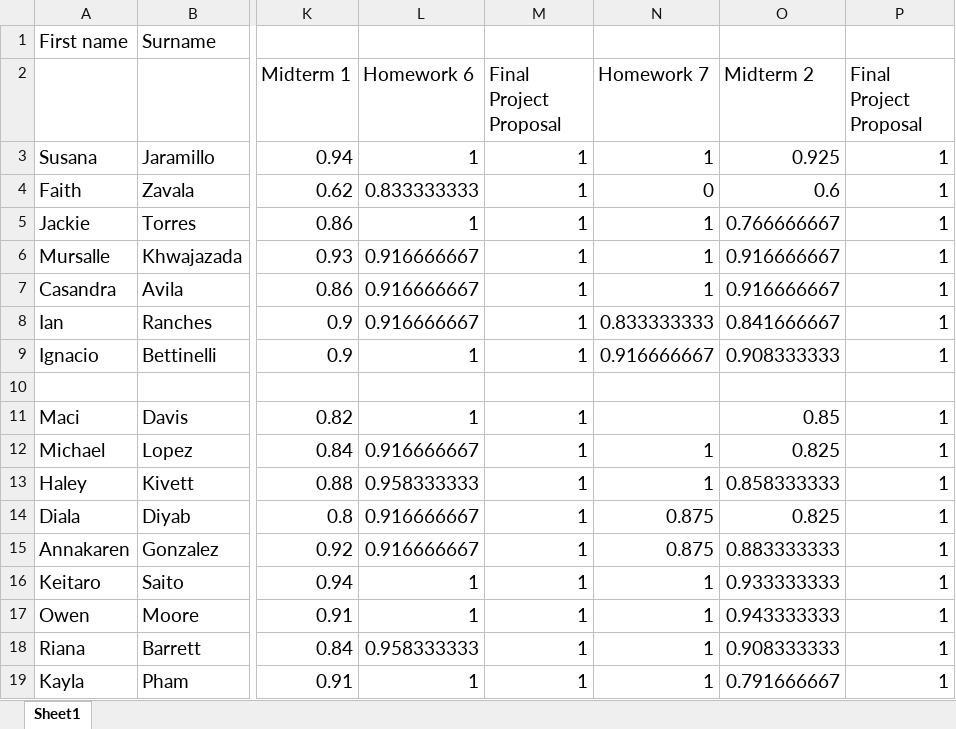
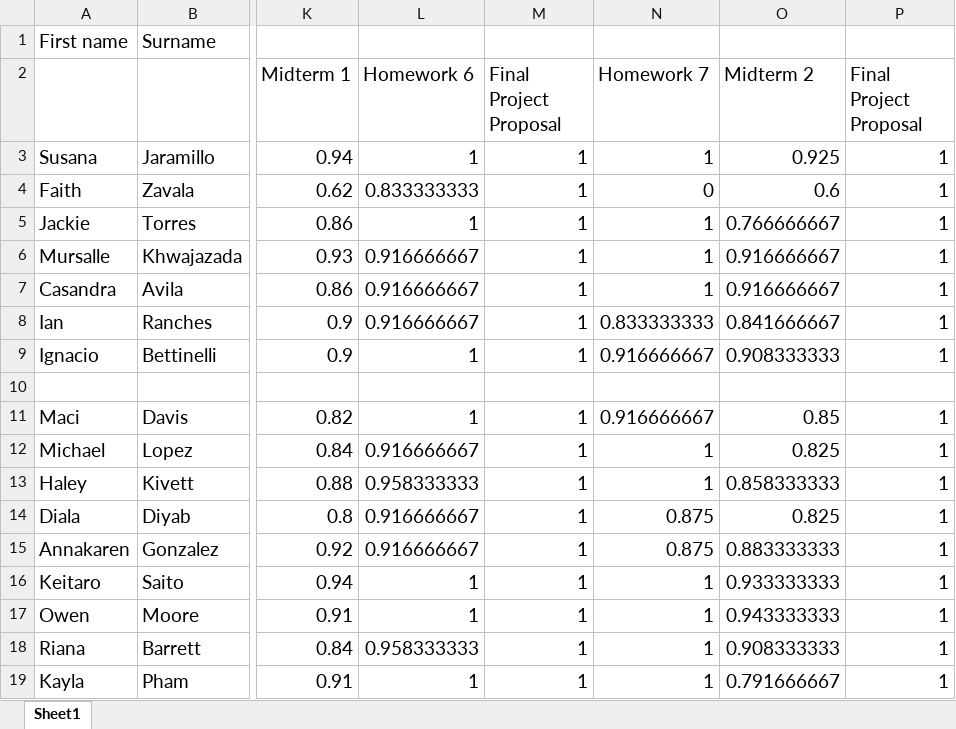
Before and after one commit to 918particle/AlgebraBasedMechanics1, an Excel workbook: Semester2/grades/Grades.xlsx, sheet Sheet1, drawn as a sheet; only a part is shown, gaps mark what is left out; values as stored, in another font and other column widths than the file's, no borders; the diff names each change by its address in the sheet, - before the commit and + after, or states it on an @@ line.

Commit message:
grade update - midterm 2

```diff
--- a/Semester2/grades/Grades.xlsx (sheet Sheet1)
+++ b/Semester2/grades/Grades.xlsx (sheet Sheet1)
-N11 (Homework 7): (empty)
+N11 (Homework 7): 0.916666667
```
